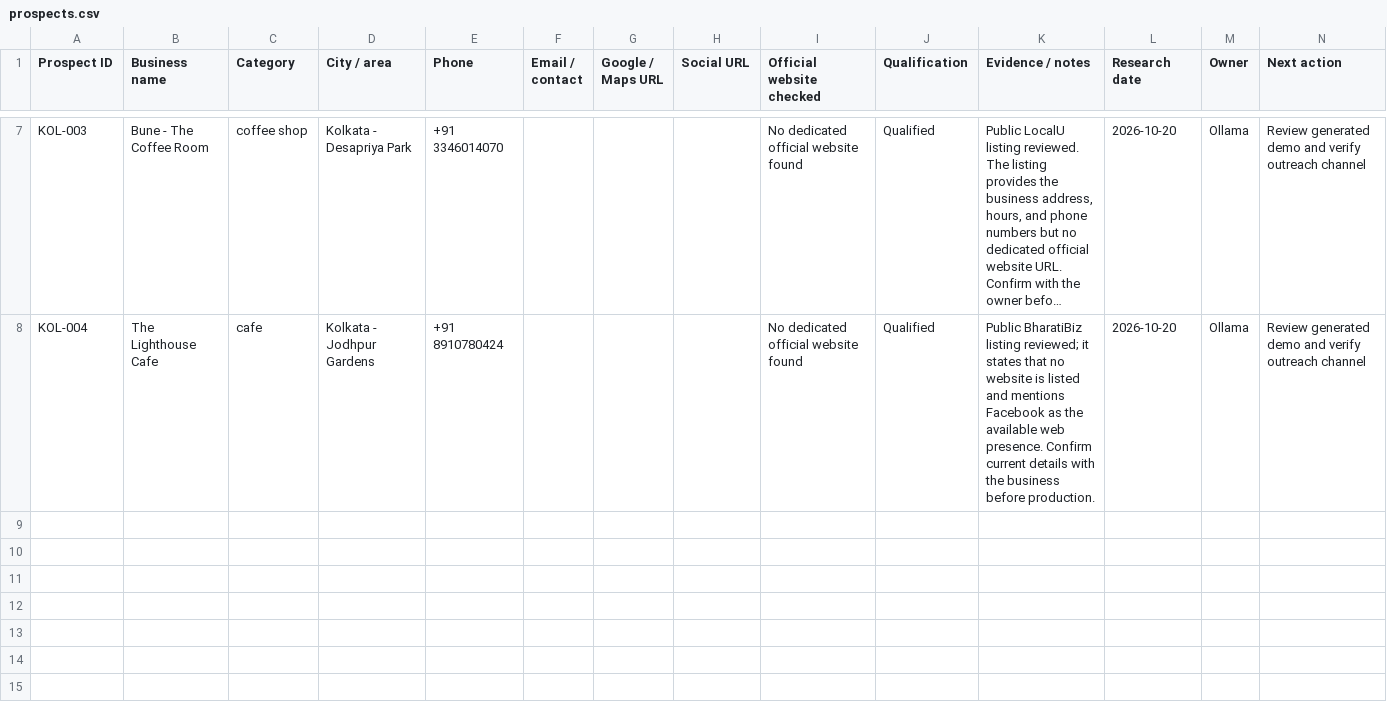
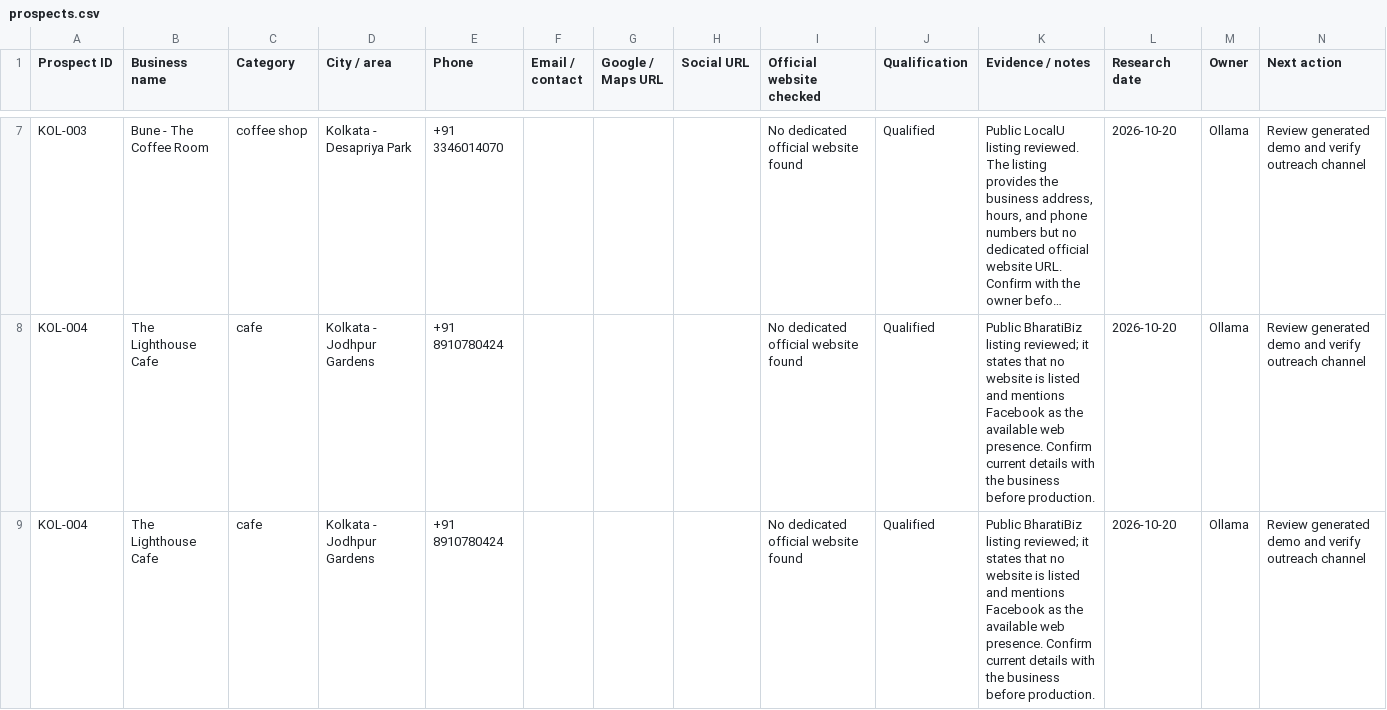
Before and after one commit to amalraj020-a11y/10-am-office-work, a CSV file: tracker/prospects.csv, drawn as a sheet; only a part is shown, gaps mark what is left out; long unchanged cells end in …; the diff names each change by its address in the sheet, - before the commit and + after, or states it on an @@ line.

Commit message:
Generate The Lighthouse Cafe demo with Ollama

```diff
--- a/tracker/prospects.csv
+++ b/tracker/prospects.csv
+row 9: KOL-004 | The Lighthouse Cafe | cafe | Kolkata - Jodhpur Gardens | +91 8910780424 |  |  |  | No dedicated official website found | Qualified | Public BharatiBiz listing reviewed; it states that no website is listed and mentions Facebook as the available web presence. Confirm current details with the business before production. | 2026-10-20 | Ollama | Review generated demo and verify outreach channel
```
Also changed, not shown: tracker/delivery.csv, 2 other files.
